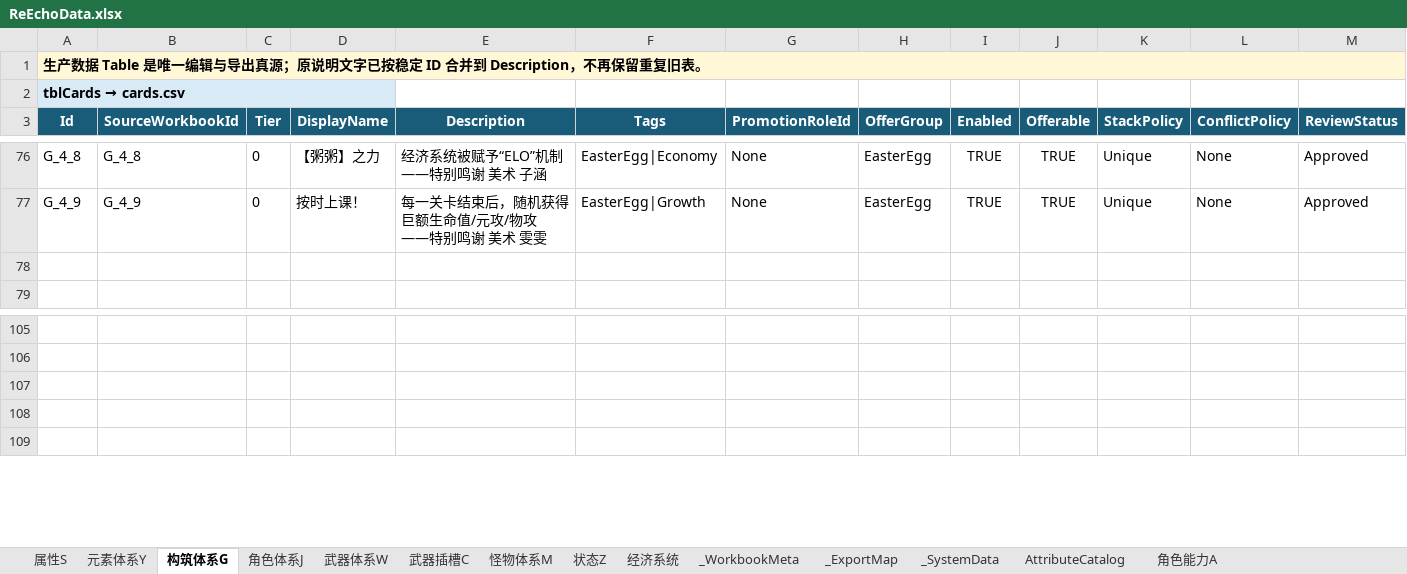
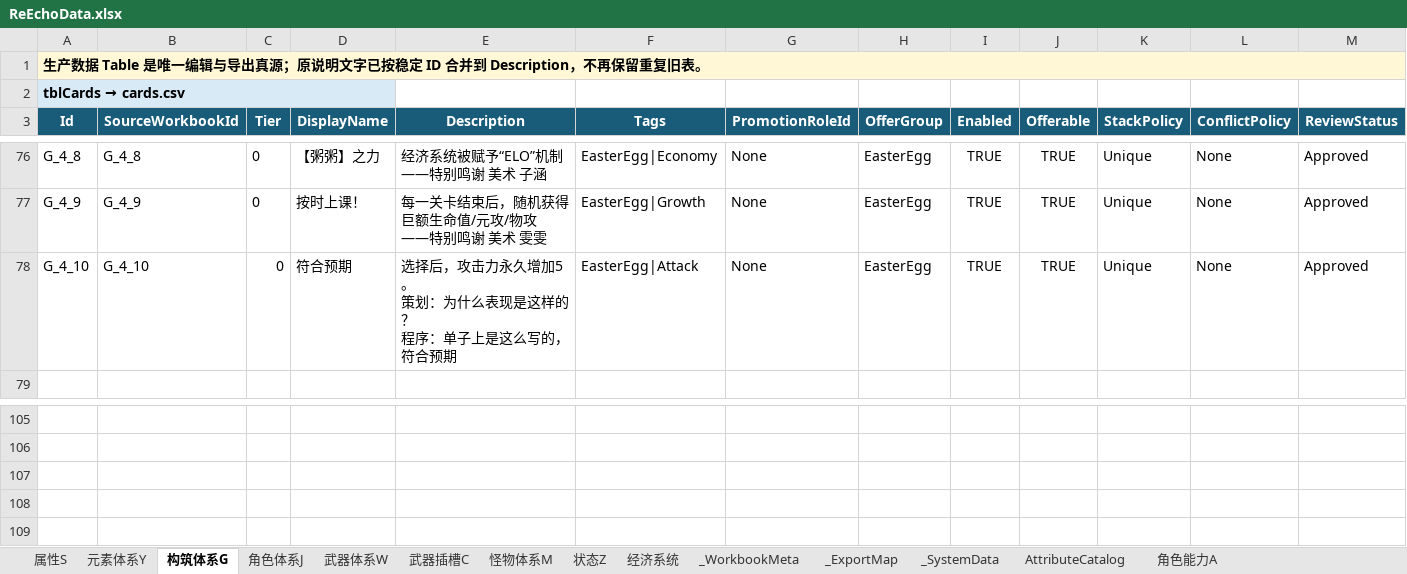
Before and after one commit to lyouduan/ReEcho, an Excel workbook: Design/Data/ReEchoData.xlsx, sheet 构筑体系G, drawn as a sheet; only a part is shown, gaps mark what is left out; values as stored, in another font and other column widths than the file's, no borders; table styles not drawn; removed rows and columns are numbered as before the commit, all else as after; rows hold the shown columns only; ↵ is a line break in a cell; the diff names each change by its address in the sheet, - before the commit and + after, or states it on an @@ line.

```diff
--- a/Design/Data/ReEchoData.xlsx (sheet 构筑体系G)
+++ b/Design/Data/ReEchoData.xlsx (sheet 构筑体系G)
-row 78: (empty)
+row 78: G_4_10 | G_4_10 | 0 | 符合预期 | 选择后，攻击力永久增加5。 ↵ 策划：为什么表现是这样的？ ↵ 程序：单子上是这么写的，符合预期 | EasterEgg|Attack | None | EasterEgg | TRUE | TRUE | Unique | None | Approved
-row 107: (empty)
-row 108: (empty)
+row 107: (empty)
+row 108: (empty)
```
Also changed, not shown: 26 other files.
